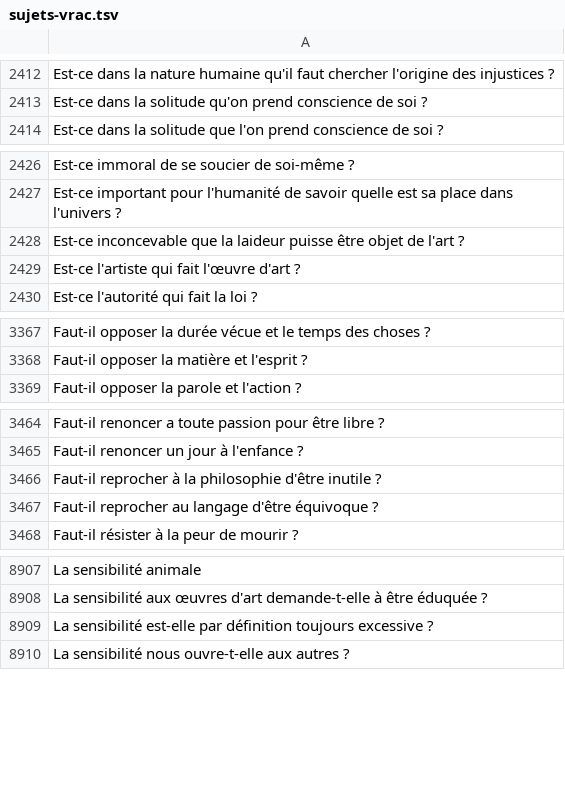
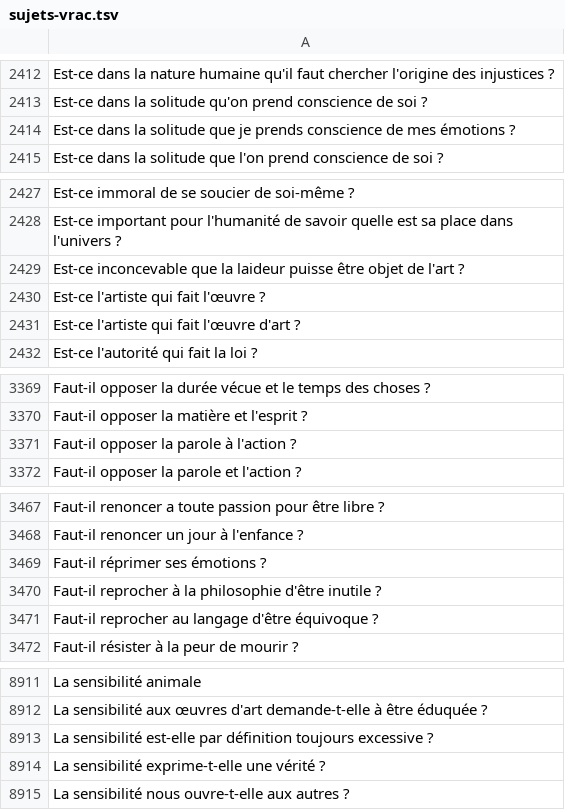
Before and after one commit to eyssette/sujets-philosophie, a TSV file: data/sujets-vrac.tsv, drawn as a sheet; only a part is shown, gaps mark what is left out; the diff covers the shown part only.

Commit message:
Update sujets-vrac.tsv

```diff
--- a/data/sujets-vrac.tsv
+++ b/data/sujets-vrac.tsv
@@ -2413,2 +2413,3 @@ Est-ce dans la nature humaine qu'il faut chercher l'origine des injustices ?
 Est-ce dans la solitude qu'on prend conscience de soi ?
+Est-ce dans la solitude que je prends conscience de mes émotions ?
 Est-ce dans la solitude que l'on prend conscience de soi ?
@@ -2428,2 +2429,3 @@ Est-ce important pour l'humanité de savoir quelle est sa place dans l'univers ?
 Est-ce inconcevable que la laideur puisse être objet de l'art ?
+Est-ce l'artiste qui fait l'œuvre ?
 Est-ce l'artiste qui fait l'œuvre d'art ?
@@ -3368,2 +3370,3 @@ Faut-il opposer la durée vécue et le temps des choses ?
 Faut-il opposer la matière et l'esprit ?
+Faut-il opposer la parole à l'action ?
 Faut-il opposer la parole et l'action ?
@@ -3465,2 +3468,3 @@ Faut-il renoncer a toute passion pour être libre ?
 Faut-il renoncer un jour à l'enfance ?
+Faut-il réprimer ses émotions ?
 Faut-il reprocher à la philosophie d'être inutile ?
@@ -8909,2 +8913,3 @@ La sensibilité aux œuvres d'art demande-t-elle à être éduquée ?
 La sensibilité est-elle par définition toujours excessive ?
+La sensibilité exprime-t-elle une vérité ?
 La sensibilité nous ouvre-t-elle aux autres ?
```
Also changed, not shown: 7 added rows elsewhere in this file.
